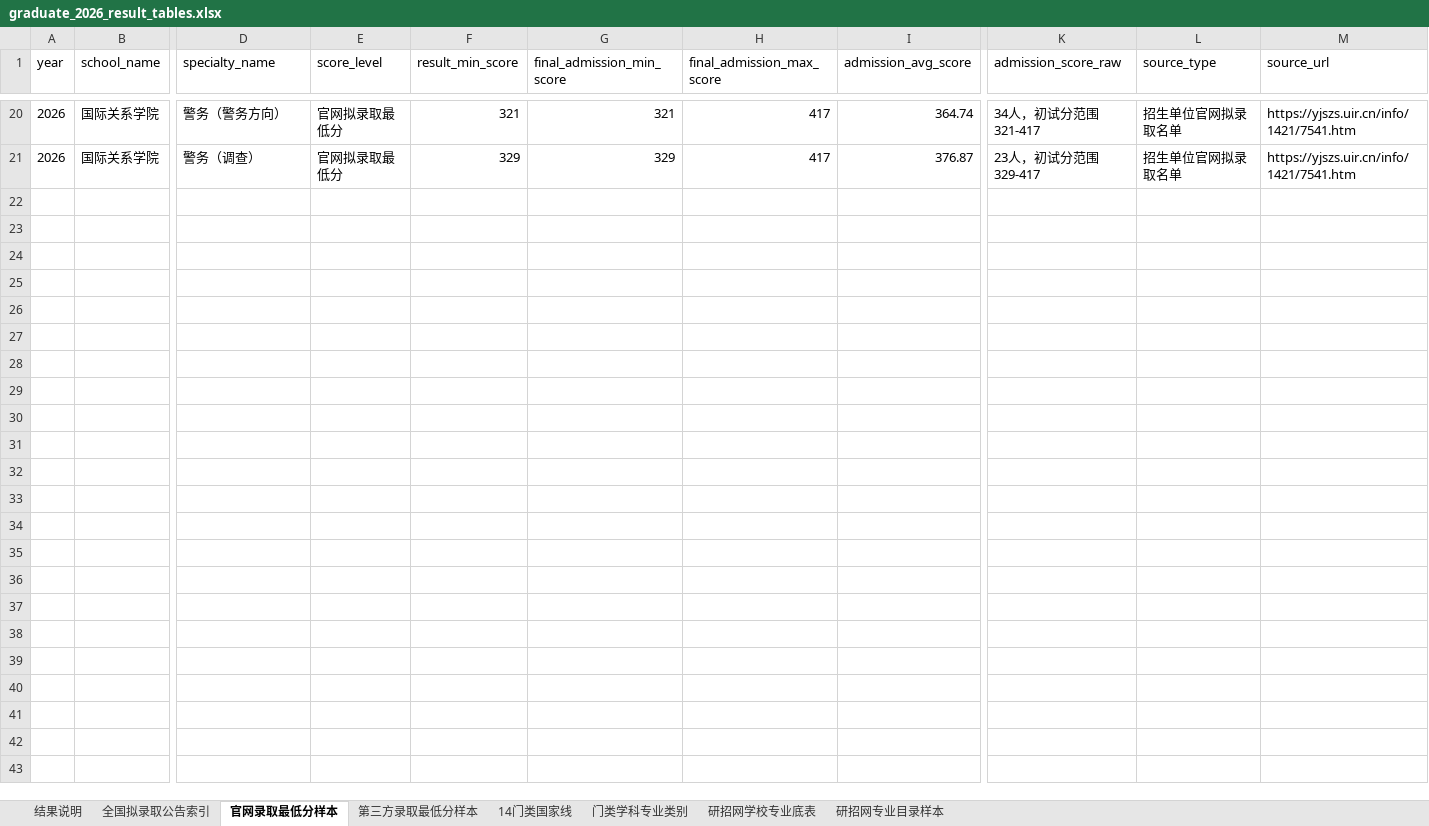
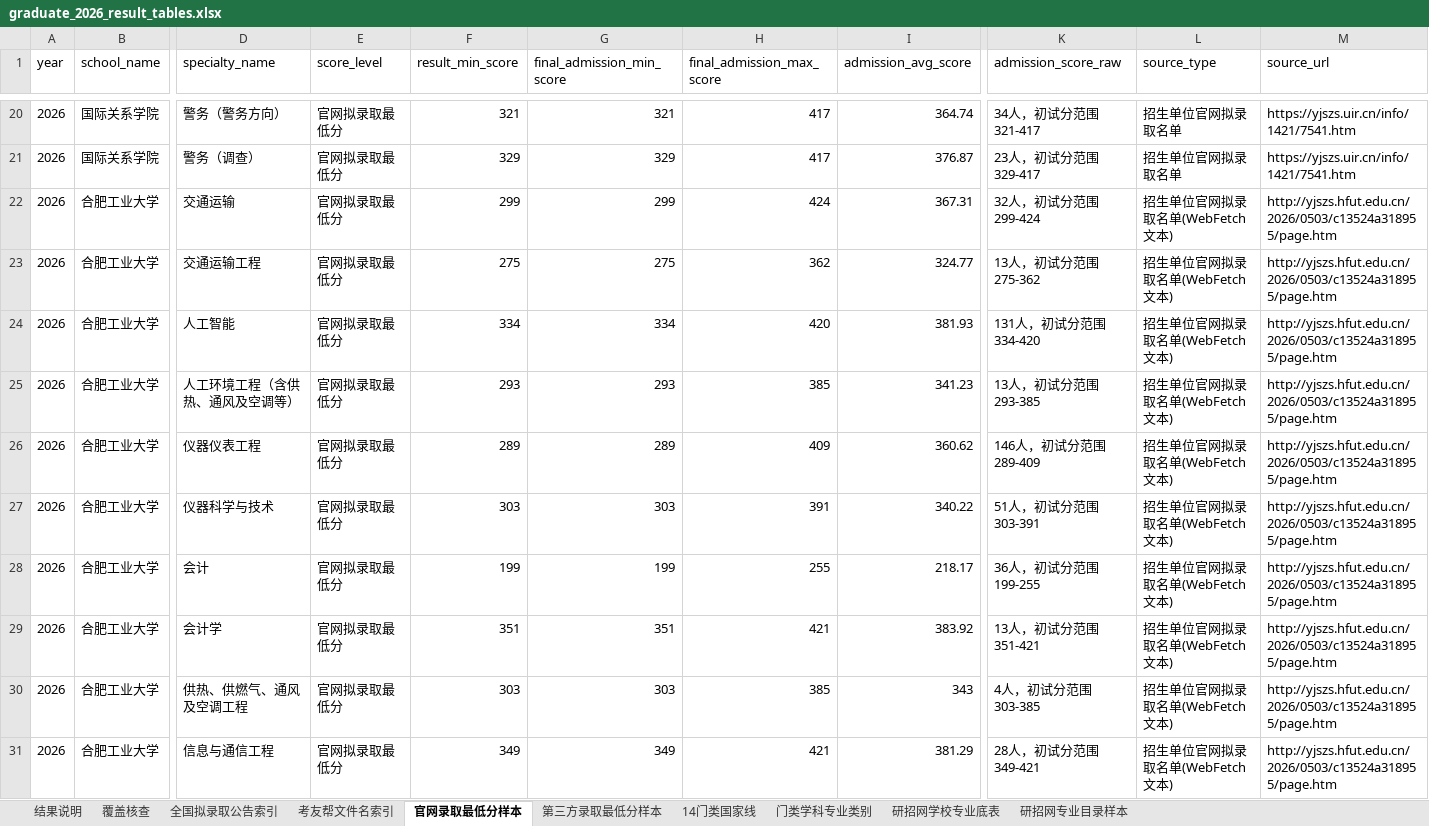
Before and after one commit to jiseigel346-collab/baoyan-heat-map, an Excel workbook: data/graduate_2026/graduate_2026_result_tables.xlsx, sheet 官网录取最低分样本, drawn as a sheet; only a part is shown, gaps mark what is left out; values as stored, in another font and other column widths than the file's, no borders; rows hold the shown columns only; the diff covers the shown part only; the diff names each change by its address in the sheet, - before the commit and + after, or states it on an @@ line.

```diff
--- a/data/graduate_2026/graduate_2026_result_tables.xlsx (sheet 官网录取最低分样本)
+++ b/data/graduate_2026/graduate_2026_result_tables.xlsx (sheet 官网录取最低分样本)
+sheet tab: 覆盖核查
+sheet tab: 考友帮文件名索引
+row 22: 2026 | 合肥工业大学 | 交通运输 | 官网拟录取最低分 | 299 | 299 | 424 | 367.31 | 32人，初试分范围 299-424 | 招生单位官网拟录取名单(WebFetch文本) | http://yjszs.hfut.edu.cn/2026/0503/c13524a318955/page.htm
+row 23: 2026 | 合肥工业大学 | 交通运输工程 | 官网拟录取最低分 | 275 | 275 | 362 | 324.77 | 13人，初试分范围 275-362 | 招生单位官网拟录取名单(WebFetch文本) | http://yjszs.hfut.edu.cn/2026/0503/c13524a318955/page.htm
+row 24: 2026 | 合肥工业大学 | 人工智能 | 官网拟录取最低分 | 334 | 334 | 420 | 381.93 | 131人，初试分范围 334-420 | 招生单位官网拟录取名单(WebFetch文本) | http://yjszs.hfut.edu.cn/2026/0503/c13524a318955/page.htm
+row 25: 2026 | 合肥工业大学 | 人工环境工程（含供热、通风及空调等） | 官网拟录取最低分 | 293 | 293 | 385 | 341.23 | 13人，初试分范围 293-385 | 招生单位官网拟录取名单(WebFetch文本) | http://yjszs.hfut.edu.cn/2026/0503/c13524a318955/page.htm
+row 26: 2026 | 合肥工业大学 | 仪器仪表工程 | 官网拟录取最低分 | 289 | 289 | 409 | 360.62 | 146人，初试分范围 289-409 | 招生单位官网拟录取名单(WebFetch文本) | http://yjszs.hfut.edu.cn/2026/0503/c13524a318955/page.htm
+row 27: 2026 | 合肥工业大学 | 仪器科学与技术 | 官网拟录取最低分 | 303 | 303 | 391 | 340.22 | 51人，初试分范围 303-391 | 招生单位官网拟录取名单(WebFetch文本) | http://yjszs.hfut.edu.cn/2026/0503/c13524a318955/page.htm
+row 28: 2026 | 合肥工业大学 | 会计 | 官网拟录取最低分 | 199 | 199 | 255 | 218.17 | 36人，初试分范围 199-255 | 招生单位官网拟录取名单(WebFetch文本) | http://yjszs.hfut.edu.cn/2026/0503/c13524a318955/page.htm
+row 29: 2026 | 合肥工业大学 | 会计学 | 官网拟录取最低分 | 351 | 351 | 421 | 383.92 | 13人，初试分范围 351-421 | 招生单位官网拟录取名单(WebFetch文本) | http://yjszs.hfut.edu.cn/2026/0503/c13524a318955/page.htm
+row 30: 2026 | 合肥工业大学 | 供热、供燃气、通风及空调工程 | 官网拟录取最低分 | 303 | 303 | 385 | 343 | 4人，初试分范围 303-385 | 招生单位官网拟录取名单(WebFetch文本) | http://yjszs.hfut.edu.cn/2026/0503/c13524a318955/page.htm
+row 31: 2026 | 合肥工业大学 | 信息与通信工程 | 官网拟录取最低分 | 349 | 349 | 421 | 381.29 | 28人，初试分范围 349-421 | 招生单位官网拟录取名单(WebFetch文本) | http://yjszs.hfut.edu.cn/2026/0503/c13524a318955/page.htm
```
Also changed, not shown: 103 added rows elsewhere in this sheet, sheet 结果说明, 10 other files.
